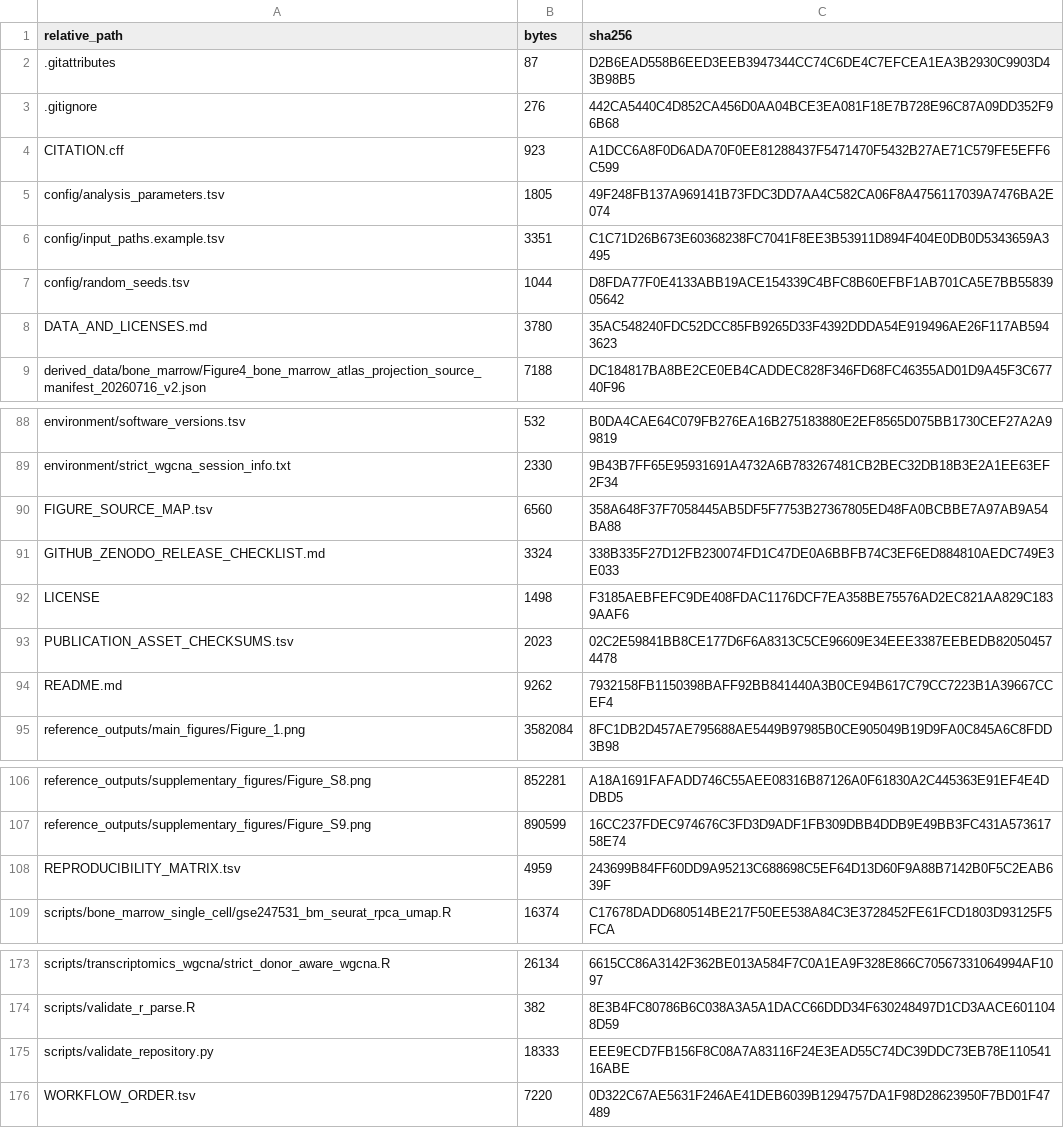
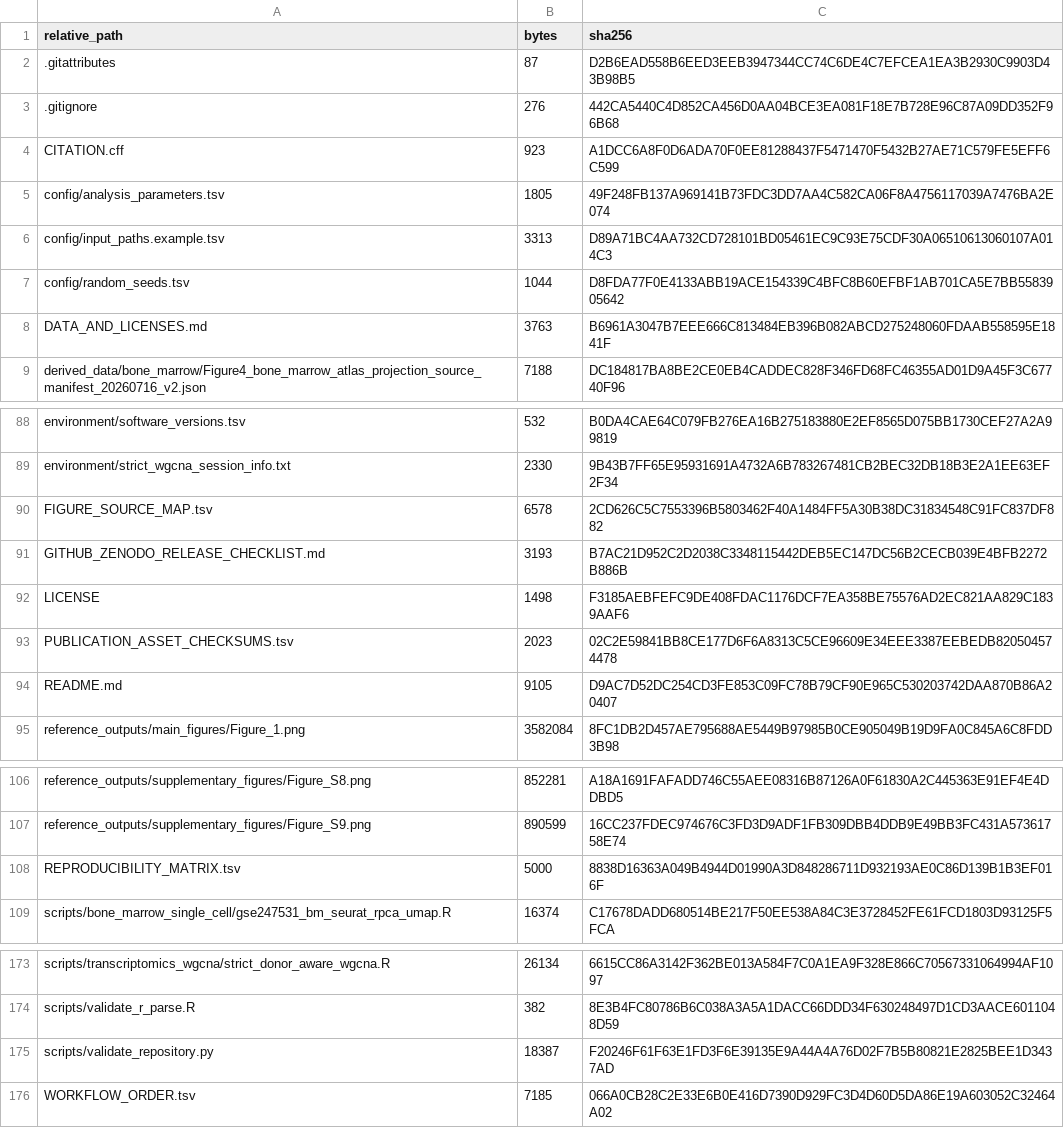
Before and after one commit to yuyi-wang-imu/aa-donor-recovery-perturbation, a TSV file: MANIFEST.tsv, drawn as a sheet; only a part is shown, gaps mark what is left out.

```diff
--- a/MANIFEST.tsv
+++ b/MANIFEST.tsv
@@ -5,5 +5,5 @@ CITATION.cff	923	A1DCC6A8F0D6ADA70F0EE81288437F5471470F5432B27AE71C579FE5EFF6C59
 config/analysis_parameters.tsv	1805	49F248FB137A969141B73FDC3DD7AA4C582CA06F8A4756117039A7476BA2E074
-config/input_paths.example.tsv	3351	C1C71D26B673E60368238FC7041F8EE3B53911D894F404E0DB0D5343659A3495
+config/input_paths.example.tsv	3313	D89A71BC4AA732CD728101BD05461EC9C93E75CDF30A06510613060107A014C3
 config/random_seeds.tsv	1044	D8FDA77F0E4133ABB19ACE154339C4BFC8B60EFBF1AB701CA5E7BB5583905642
-DATA_AND_LICENSES.md	3780	35AC548240FDC52DCC85FB9265D33F4392DDDA54E919496AE26F117AB5943623
+DATA_AND_LICENSES.md	3763	B6961A3047B7EEE666C813484EB396B082ABCD275248060FDAAB558595E1841F
 derived_data/bone_marrow/Figure4_bone_marrow_atlas_projection_source_manifest_20260716_v2.json	7188	DC184817BA8BE2CE0EB4CADDEC828F346FD68FC46355AD01D9A45F3C67740F96
@@ -89,7 +89,7 @@ environment/software_versions.tsv	532	B0DA4CAE64C079FB276EA16B275183880E2EF8565D
 environment/strict_wgcna_session_info.txt	2330	9B43B7FF65E95931691A4732A6B783267481CB2BEC32DB18B3E2A1EE63EF2F34
-FIGURE_SOURCE_MAP.tsv	6560	358A648F37F7058445AB5DF5F7753B27367805ED48FA0BCBBE7A97AB9A54BA88
-GITHUB_ZENODO_RELEASE_CHECKLIST.md	3324	338B335F27D12FB230074FD1C47DE0A6BBFB74C3EF6ED884810AEDC749E3E033
+FIGURE_SOURCE_MAP.tsv	6578	2CD626C5C7553396B5803462F40A1484FF5A30B38DC31834548C91FC837DF882
+GITHUB_ZENODO_RELEASE_CHECKLIST.md	3193	B7AC21D952C2D2038C3348115442DEB5EC147DC56B2CECB039E4BFB2272B886B
 LICENSE	1498	F3185AEBFEFC9DE408FDAC1176DCF7EA358BE75576AD2EC821AA829C1839AAF6
 PUBLICATION_ASSET_CHECKSUMS.tsv	2023	02C2E59841BB8CE177D6F6A8313C5CE96609E34EEE3387EEBEDB820504574478
-README.md	9262	7932158FB1150398BAFF92BB841440A3B0CE94B617C79CC7223B1A39667CCEF4
+README.md	9105	D9AC7D52DC254CD3FE853C09FC78B79CF90E965C530203742DAA870B86A20407
 reference_outputs/main_figures/Figure_1.png	3582084	8FC1DB2D457AE795688AE5449B97985B0CE905049B19D9FA0C845A6C8FDD3B98
@@ -107,3 +107,3 @@ reference_outputs/supplementary_figures/Figure_S8.png	852281	A18A1691FAFADD746C5
 reference_outputs/supplementary_figures/Figure_S9.png	890599	16CC237FDEC974676C3FD3D9ADF1FB309DBB4DDB9E49BB3FC431A57361758E74
-REPRODUCIBILITY_MATRIX.tsv	4959	243699B84FF60DD9A95213C688698C5EF64D13D60F9A88B7142B0F5C2EAB639F
+REPRODUCIBILITY_MATRIX.tsv	5000	8838D16363A049B4944D01990A3D848286711D932193AE0C86D139B1B3EF016F
 scripts/bone_marrow_single_cell/gse247531_bm_seurat_rpca_umap.R	16374	C17678DADD680514BE217F50EE538A84C3E3728452FE61FCD1803D93125F5FCA
@@ -174,3 +174,3 @@ scripts/transcriptomics_wgcna/strict_donor_aware_wgcna.R	26134	6615CC86A3142F362
 scripts/validate_r_parse.R	382	8E3B4FC80786B6C038A3A5A1DACC66DDD34F630248497D1CD3AACE6011048D59
-scripts/validate_repository.py	18333	EEE9ECD7FB156F8C08A7A83116F24E3EAD55C74DC39DDC73EB78E11054116ABE
-WORKFLOW_ORDER.tsv	7220	0D322C67AE5631F246AE41DEB6039B1294757DA1F98D28623950F7BD01F47489
+scripts/validate_repository.py	18387	F20246F61F63E1FD3F6E39135E9A44A4A76D02F7B5B80821E2825BEE1D3437AD
+WORKFLOW_ORDER.tsv	7185	066A0CB28C2E33E6B0E416D7390D929FC3D4D60D5DA86E19A603052C32464A02
```
Also changed, not shown: FIGURE_SOURCE_MAP.tsv, REPRODUCIBILITY_MATRIX.tsv, 6 other files.
